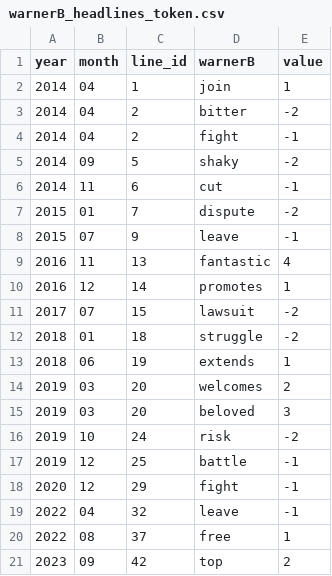
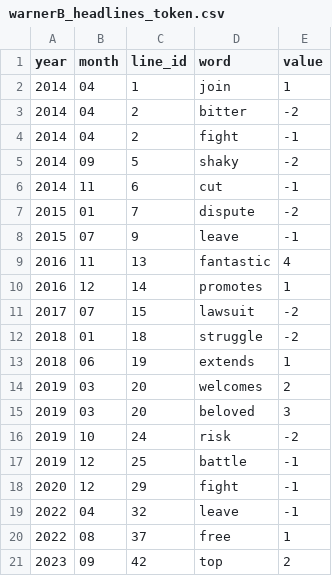
Before and after one commit to paloma-guth/company-analysis-shiny, a CSV file: warnerB_headlines_token.csv, drawn as a sheet.

```diff
--- a/warnerB_headlines_token.csv
+++ b/warnerB_headlines_token.csv
@@ -1,2 +1,2 @@
-"year","month","line_id","warnerB","value"
+"year","month","line_id","word","value"
 "2014","04",1,"join",1
```
Also changed, not shown: cvs_headlines_token.csv, disney_headlines_token.csv, 15 other files.
